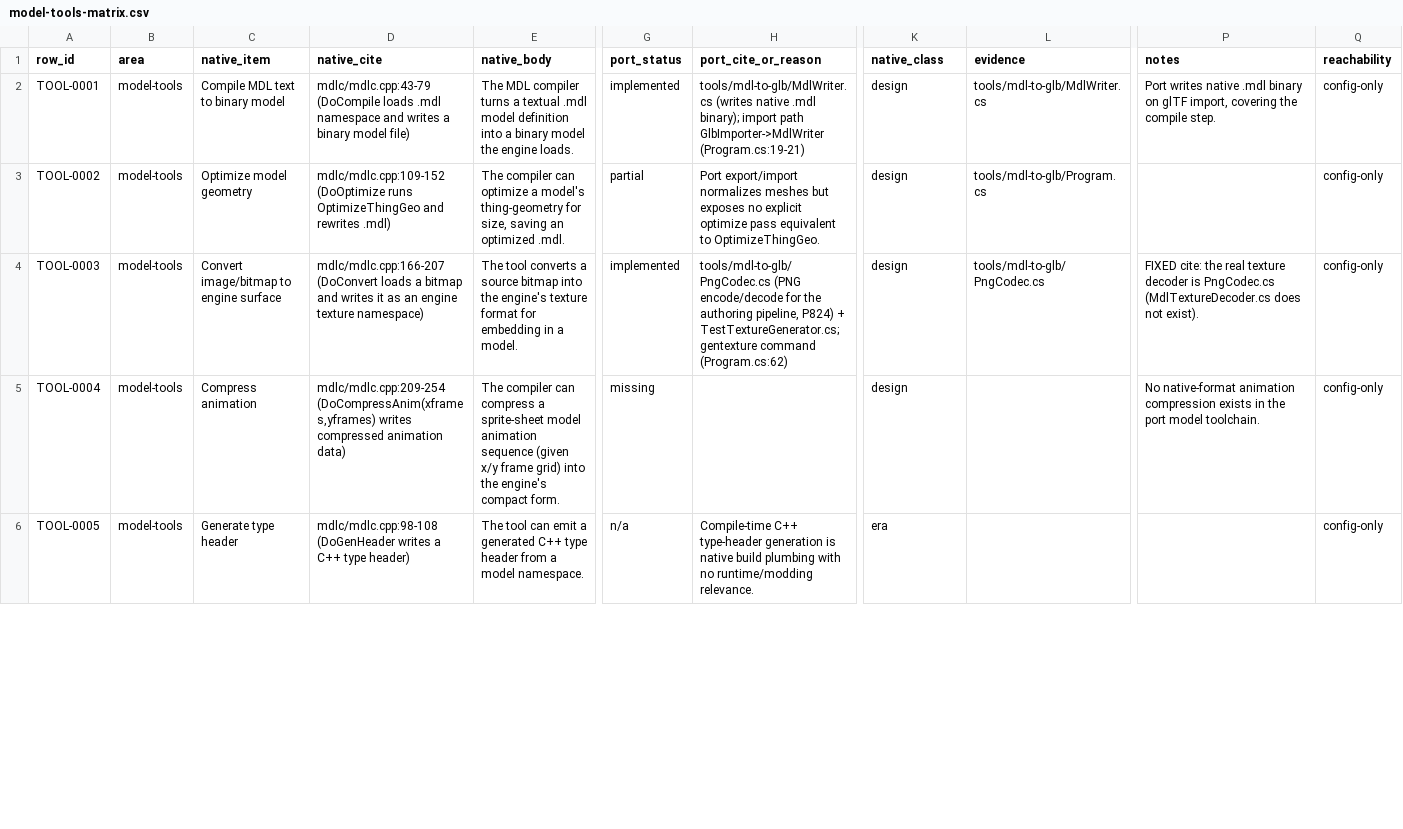
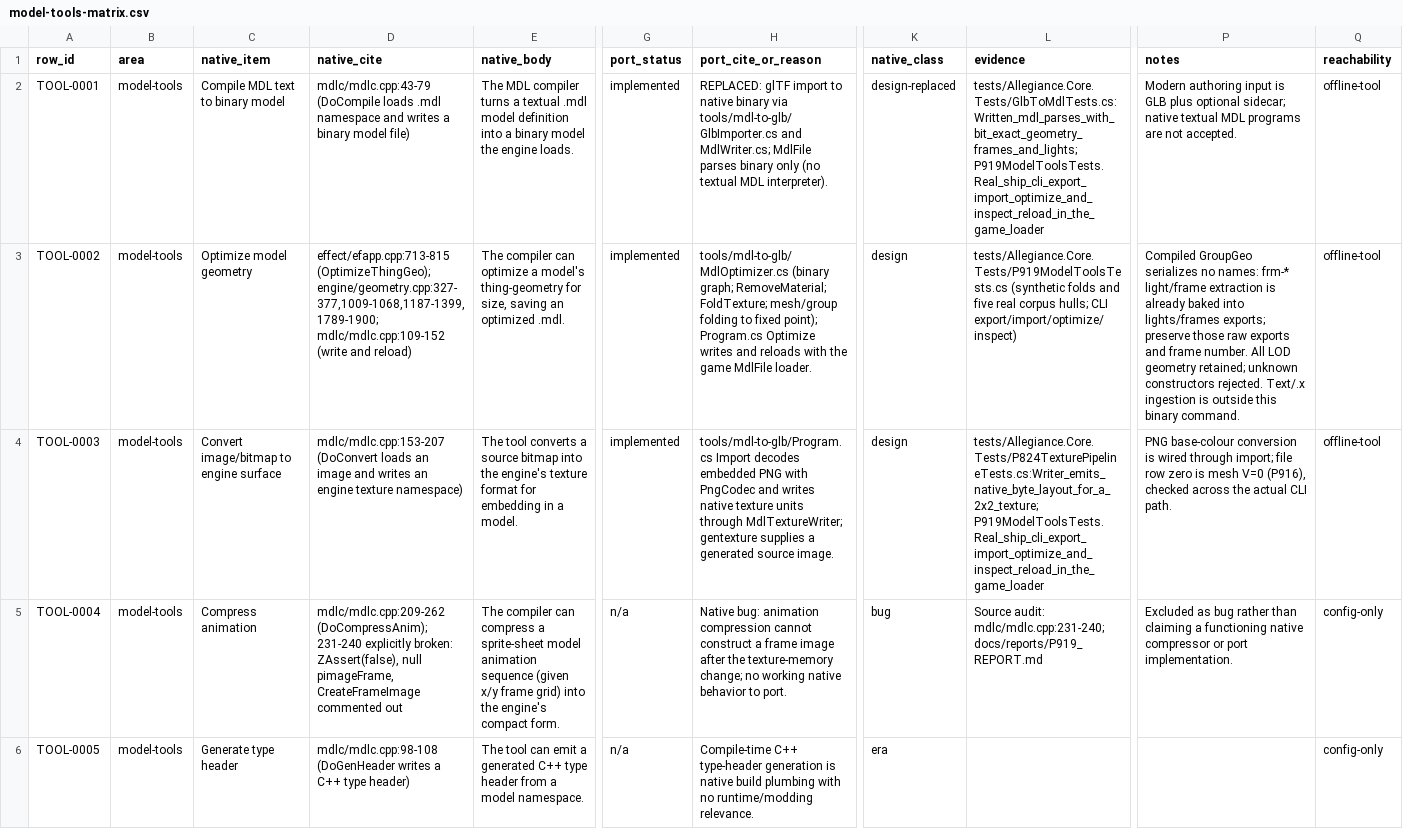
Before and after one commit to dominusbelial/AllegianceCore-public, a CSV file: docs/parity/model-tools-matrix.csv, drawn as a sheet; only a part is shown, gaps mark what is left out; the diff covers the shown part only; the diff names each change by its address in the sheet, - before the commit and + after, or states it on an @@ line.

```diff
--- a/docs/parity/model-tools-matrix.csv
+++ b/docs/parity/model-tools-matrix.csv
-H2 (port_cite_or_reason): tools/mdl-to-glb/MdlWriter.cs (writes native .mdl binary); import path GlbImporter->MdlWriter (Program.cs:19-21)
+H2 (port_cite_or_reason): REPLACED: glTF import to native binary via tools/mdl-to-glb/GlbImporter.cs and MdlWriter.cs; MdlFile parses binary only (no textual MDL interpreter).
-K2 (native_class): design
+K2 (native_class): design-replaced
-L2 (evidence): tools/mdl-to-glb/MdlWriter.cs
+L2 (evidence): tests/Allegiance.Core.Tests/GlbToMdlTests.cs:Written_mdl_parses_with_bit_exact_geometry_frames_and_lights; P919ModelToolsTests.Real_ship_cli_export_import_optimize_and_inspect_reload_in_the_game_loader
-P2 (notes): Port writes native .mdl binary on glTF import, covering the compile step.
+P2 (notes): Modern authoring input is GLB plus optional sidecar; native textual MDL programs are not accepted.
-Q2:Q4 (reachability): config-only
+Q2:Q4 (reachability): offline-tool
-D3 (native_cite): mdlc/mdlc.cpp:109-152 (DoOptimize runs OptimizeThingGeo and rewrites .mdl)
+D3 (native_cite): effect/efapp.cpp:713-815 (OptimizeThingGeo); engine/geometry.cpp:327-377,1009-1068,1187-1399,1789-1900; mdlc/mdlc.cpp:109-152 (write and reload)
-G3 (port_status): partial
+G3 (port_status): implemented
-H3 (port_cite_or_reason): Port export/import normalizes meshes but exposes no explicit optimize pass equivalent to OptimizeThingGeo.
+H3 (port_cite_or_reason): tools/mdl-to-glb/MdlOptimizer.cs (binary graph; RemoveMaterial; FoldTexture; mesh/group folding to fixed point); Program.cs Optimize writes and reloads with the game MdlFile loader.
-L3 (evidence): tools/mdl-to-glb/Program.cs
+L3 (evidence): tests/Allegiance.Core.Tests/P919ModelToolsTests.cs (synthetic folds and five real corpus hulls; CLI export/import/optimize/inspect)
-P3 (notes): (empty)
+P3 (notes): Compiled GroupGeo serializes no names: frm-* light/frame extraction is already baked into lights/frames exports; preserve those raw exports and frame number. All LOD geometry retained; unknown constructors rejected. Text/.x ingestion is outside this binary command.
-D4 (native_cite): mdlc/mdlc.cpp:166-207 (DoConvert loads a bitmap and writes it as an engine…
+D4 (native_cite): mdlc/mdlc.cpp:153-207 (DoConvert loads an image and writes an engine…
-H4 (port_cite_or_reason): tools/mdl-to-glb/PngCodec.cs (PNG encode/decode for the authoring pipeline, P824) + TestTextureGenerator.cs; gentexture command (Program.cs:62)
+H4 (port_cite_or_reason): tools/mdl-to-glb/Program.cs Import decodes embedded PNG with PngCodec and writes native texture units through MdlTextureWriter; gentexture supplies a generated source image.
-L4 (evidence): tools/mdl-to-glb/PngCodec.cs
+L4 (evidence): tests/Allegiance.Core.Tests/P824TexturePipelineTests.cs:Writer_emits_native_byte_layout_for_a_2x2_texture; P919ModelToolsTests.Real_ship_cli_export_import_optimize_and_inspect_reload_in_the_game_loader
-P4 (notes): FIXED cite: the real texture decoder is PngCodec.cs (MdlTextureDecoder.cs does not exist).
+P4 (notes): PNG base-colour conversion is wired through import; file row zero is mesh V=0 (P916), checked across the actual CLI path.
-D5 (native_cite): mdlc/mdlc.cpp:209-254 (DoCompressAnim(xframes,yframes) writes compressed animation data)
+D5 (native_cite): mdlc/mdlc.cpp:209-262 (DoCompressAnim); 231-240 explicitly broken: ZAssert(false), null pimageFrame, CreateFrameImage commented out
-G5 (port_status): missing
+G5 (port_status): n/a
-H5 (port_cite_or_reason): (empty)
+H5 (port_cite_or_reason): Native bug: animation compression cannot construct a frame image after the texture-memory change; no working native behavior to port.
-K5 (native_class): design
+K5 (native_class): bug
-L5 (evidence): (empty)
+L5 (evidence): Source audit: mdlc/mdlc.cpp:231-240; docs/reports/P919_REPORT.md
-P5 (notes): No native-format animation compression exists in the port model toolchain.
+P5 (notes): Excluded as bug rather than claiming a functioning native compressor or port implementation.
```
Also changed, not shown: 21 edited cells elsewhere in this file, 9 other files.
